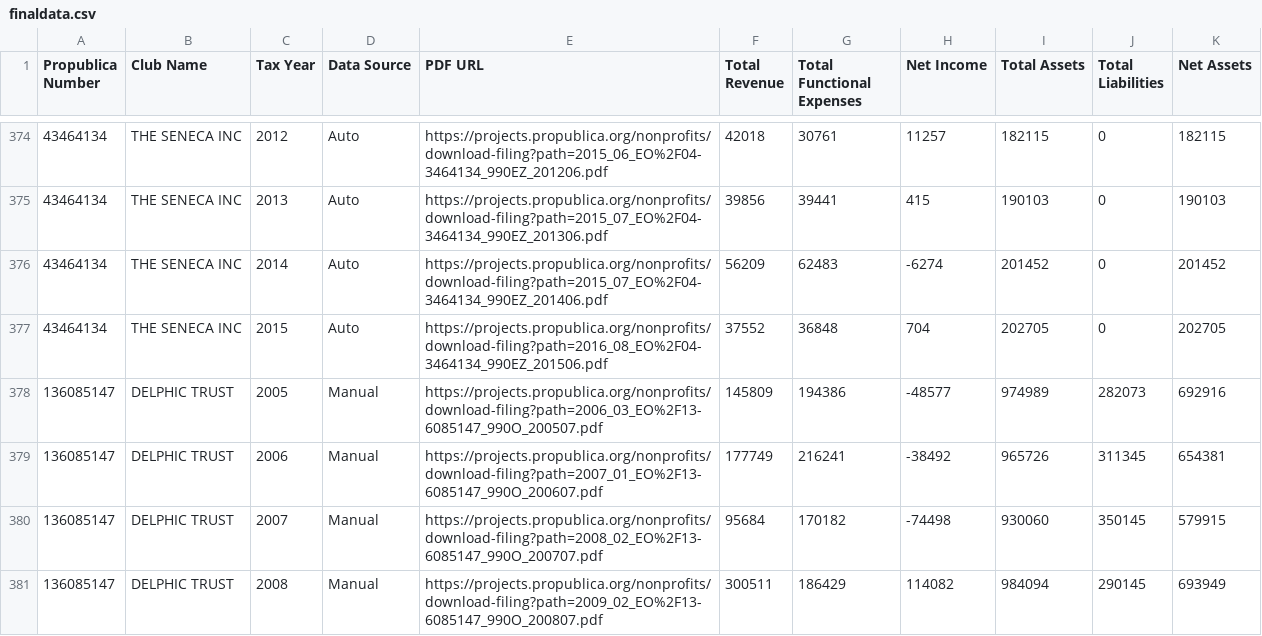
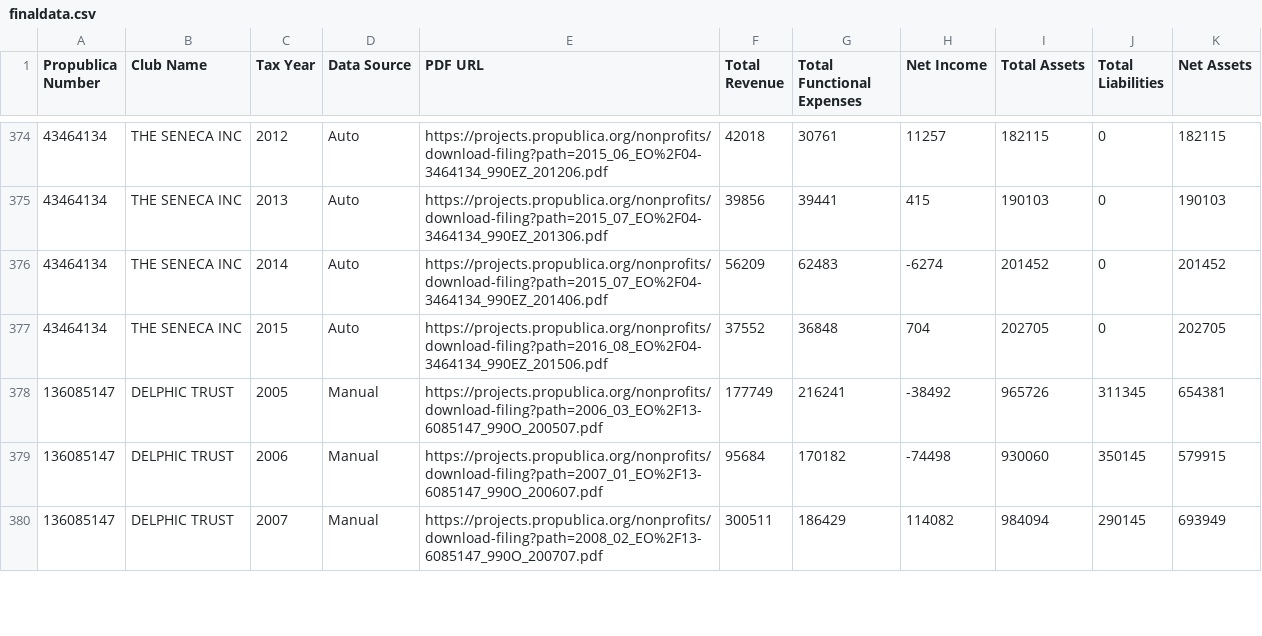
Before and after one commit to HarvardOpenData/propublica-data, a CSV file: finaldata.csv, drawn as a sheet; only a part is shown, gaps mark what is left out; the diff covers the shown part only.

Commit message:
use pronum hyphen year as unique id rather than pdfurl

```diff
--- a/finaldata.csv
+++ b/finaldata.csv
@@ -377,5 +377,4 @@ Propublica Number,Club Name,Tax Year,Data Source,PDF URL,Total Revenue,Total Fun
 43464134,THE SENECA INC,2015,Auto,https://projects.propublica.org/nonprofits/download-filing?path=2016_08_EO%2F04-3464134_990EZ_201506.pdf,37552,36848,704,202705,0,202705
-136085147,DELPHIC TRUST,2005,Manual,https://projects.propublica.org/nonprofits/download-filing?path=2006_03_EO%2F13-6085147_990O_200507.pdf,145809,194386,-48577,974989,282073,692916
-136085147,DELPHIC TRUST,2006,Manual,https://projects.propublica.org/nonprofits/download-filing?path=2007_01_EO%2F13-6085147_990O_200607.pdf,177749,216241,-38492,965726,311345,654381
-136085147,DELPHIC TRUST,2007,Manual,https://projects.propublica.org/nonprofits/download-filing?path=2008_02_EO%2F13-6085147_990O_200707.pdf,95684,170182,-74498,930060,350145,579915
-136085147,DELPHIC TRUST,2008,Manual,https://projects.propublica.org/nonprofits/download-filing?path=2009_02_EO%2F13-6085147_990O_200807.pdf,300511,186429,114082,984094,290145,693949
+136085147,DELPHIC TRUST,2005,Manual,https://projects.propublica.org/nonprofits/download-filing?path=2006_03_EO%2F13-6085147_990O_200507.pdf,177749,216241,-38492,965726,311345,654381
+136085147,DELPHIC TRUST,2006,Manual,https://projects.propublica.org/nonprofits/download-filing?path=2007_01_EO%2F13-6085147_990O_200607.pdf,95684,170182,-74498,930060,350145,579915
+136085147,DELPHIC TRUST,2007,Manual,https://projects.propublica.org/nonprofits/download-filing?path=2008_02_EO%2F13-6085147_990O_200707.pdf,300511,186429,114082,984094,290145,693949
```
Also changed, not shown: 4 added rows, 3 removed rows and 80 edited cells elsewhere in this file, 1 other file.
